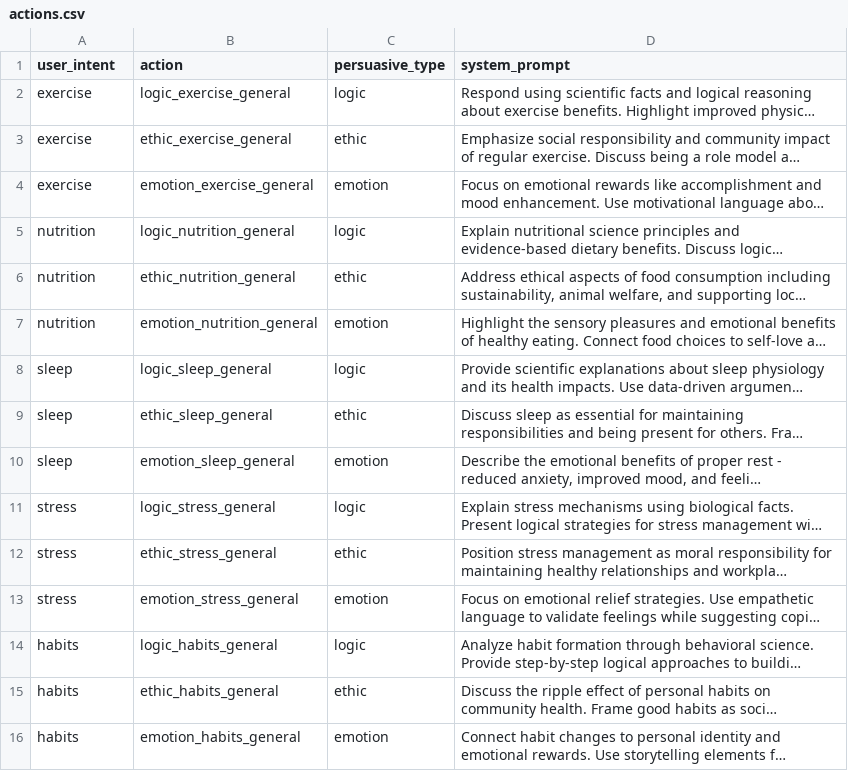
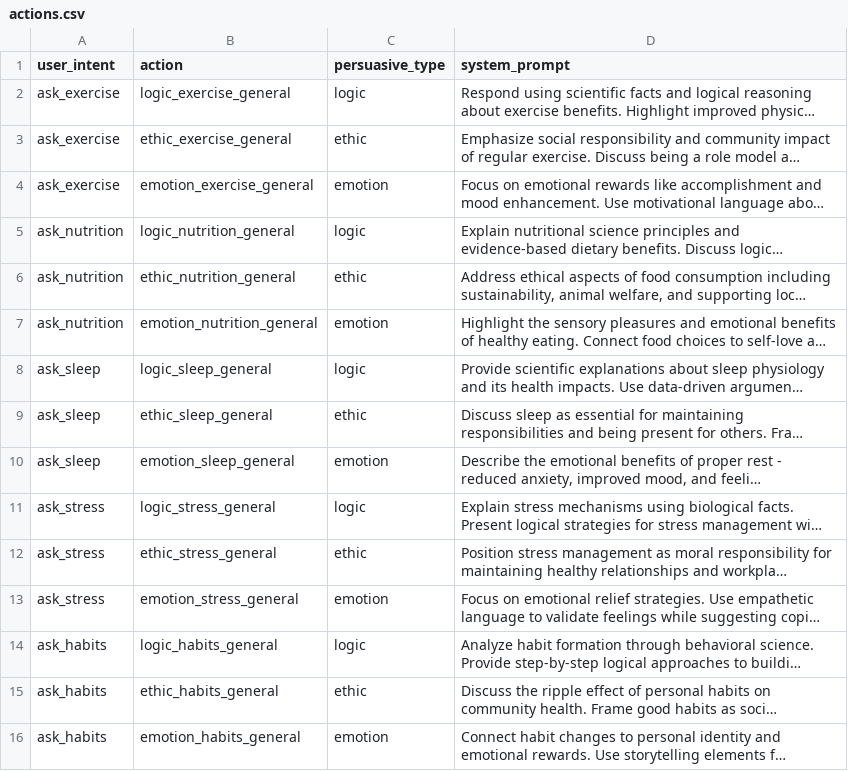
Before and after one commit to tong699/fyp, a CSV file: actions.csv, drawn as a sheet; long unchanged cells end in …; the diff names each change by its address in the sheet, - before the commit and + after, or states it on an @@ line.

Commit message:
Update actions.csv

```diff
--- a/actions.csv
+++ b/actions.csv
-A2:A4 (user_intent): exercise
+A2:A4 (user_intent): ask_exercise
-A5:A7 (user_intent): nutrition
+A5:A7 (user_intent): ask_nutrition
-A8:A10 (user_intent): sleep
+A8:A10 (user_intent): ask_sleep
-A11:A13 (user_intent): stress
+A11:A13 (user_intent): ask_stress
-A14:A16 (user_intent): habits
+A14:A16 (user_intent): ask_habits
```
